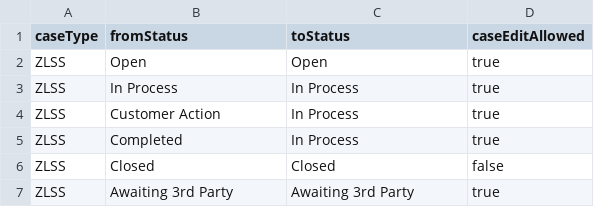
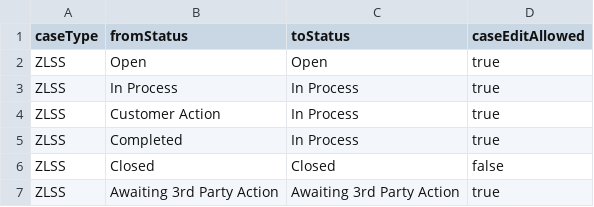
Before and after one commit to sunny13nitk/LSOAPP, a CSV file: srv/src/main/resources/configCatg/statusTransitions.csv, drawn as a sheet.

Commit message:
status transition fix - main

```diff
--- a/srv/src/main/resources/configCatg/statusTransitions.csv
+++ b/srv/src/main/resources/configCatg/statusTransitions.csv
@@ -6,2 +6,2 @@ ZLSS,Completed,In Process,true
 ZLSS,Closed,Closed,false
-ZLSS,Awaiting 3rd Party,Awaiting 3rd Party,true
+ZLSS,Awaiting 3rd Party Action,Awaiting 3rd Party Action,true
```
